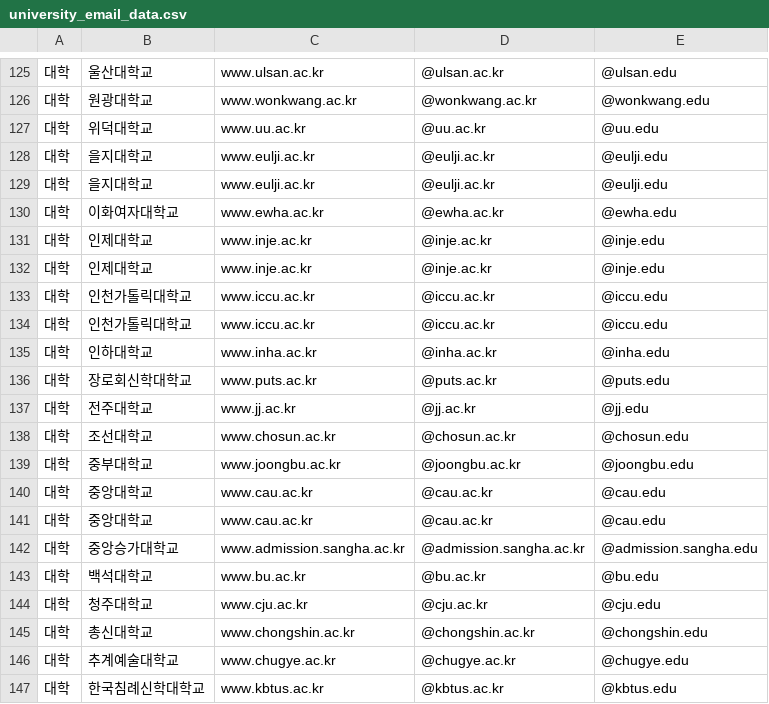
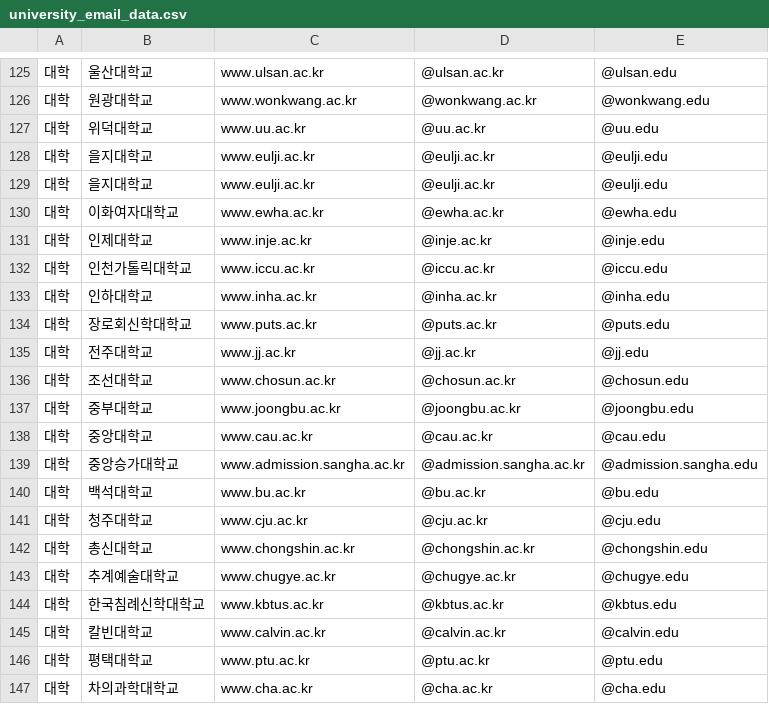
Before and after one commit to AlumniProject/Alumni, a CSV file: src/main/resources/university_email_data.csv, drawn as a sheet; only a part is shown, gaps mark what is left out; the shorter side is filled out with more unchanged rows; the diff names each change by its address in the sheet, - before the commit and + after, or states it on an @@ line.

```diff
--- a/src/main/resources/university_email_data.csv
+++ b/src/main/resources/university_email_data.csv
-row 132: 대학 | 인제대학교 | www.inje.ac.kr | @inje.ac.kr | @inje.edu
-row 133: 대학 | 인천가톨릭대학교 | www.iccu.ac.kr | @iccu.ac.kr | @iccu.edu
-row 140: 대학 | 중앙대학교 | www.cau.ac.kr | @cau.ac.kr | @cau.edu
```
Also changed, not shown: 10 other files.
